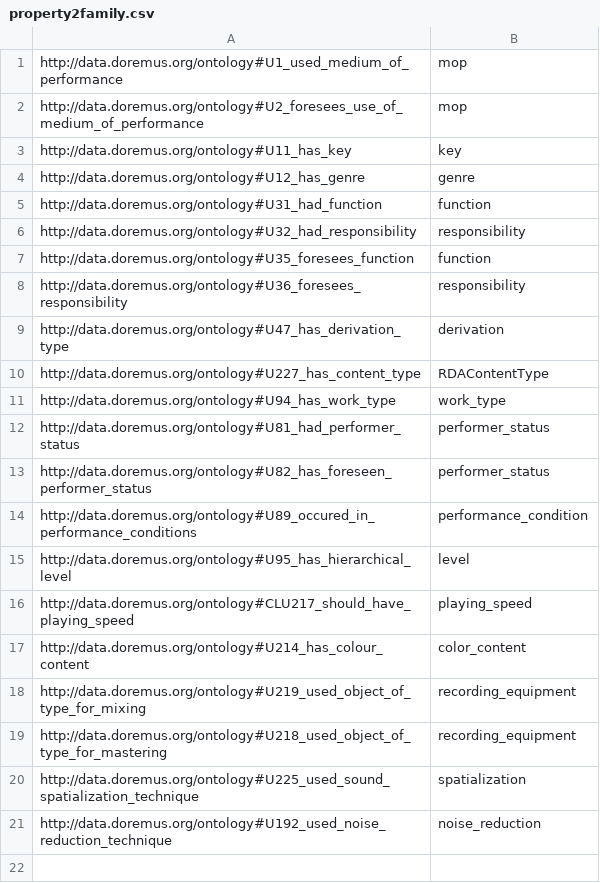
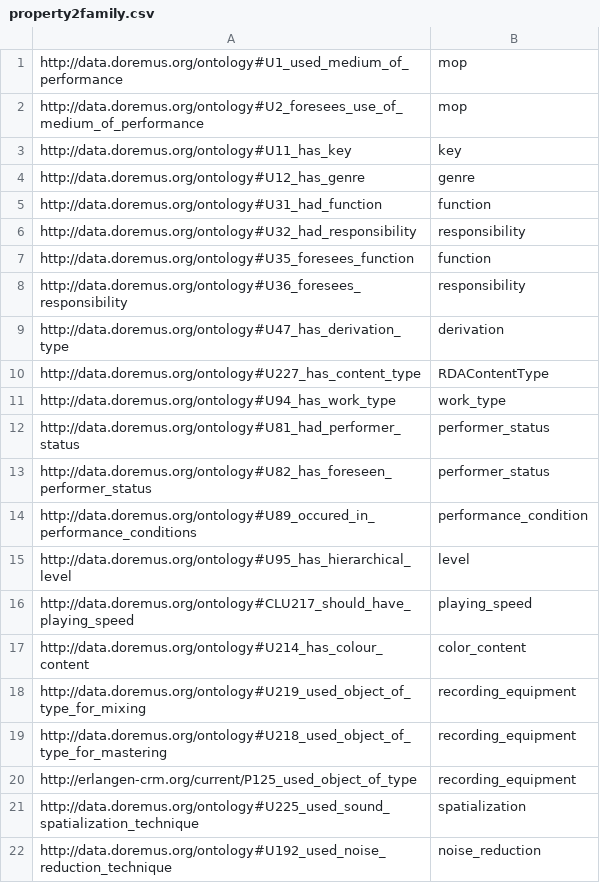
Before and after one commit to DOREMUS-ANR/marc2rdf, a CSV file: src/main/resources/property2family.csv, drawn as a sheet.

Commit message:
recording event

```diff
--- a/src/main/resources/property2family.csv
+++ b/src/main/resources/property2family.csv
@@ -19,2 +19,3 @@ http://data.doremus.org/ontology#U219_used_object_of_type_for_mixing,recording_e
 http://data.doremus.org/ontology#U218_used_object_of_type_for_mastering,recording_equipment
+http://erlangen-crm.org/current/P125_used_object_of_type,recording_equipment
 http://data.doremus.org/ontology#U225_used_sound_spatialization_technique,spatialization
```
Also changed, not shown: src/main/resources/countryInfoCSV.tsv, 11 other files.
